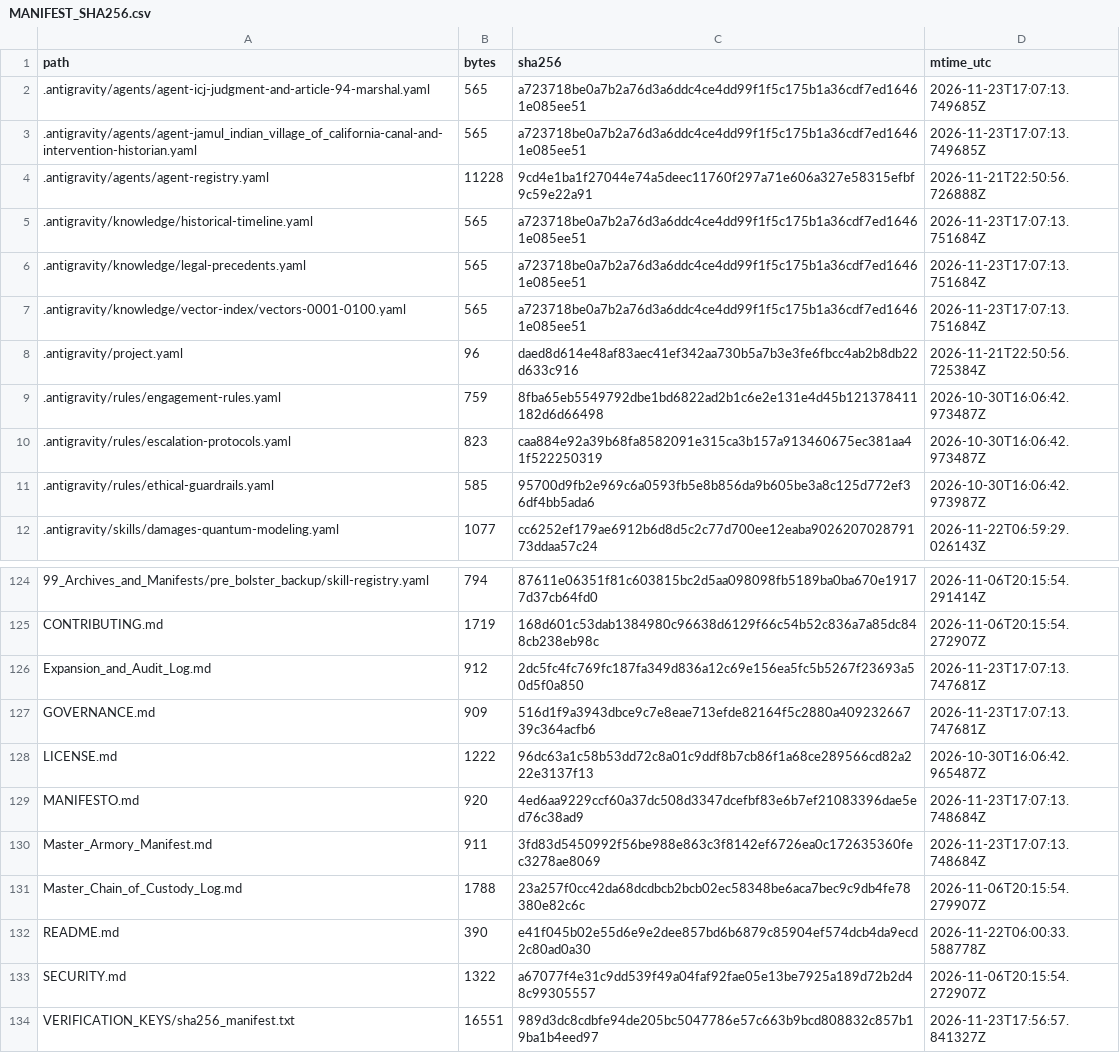
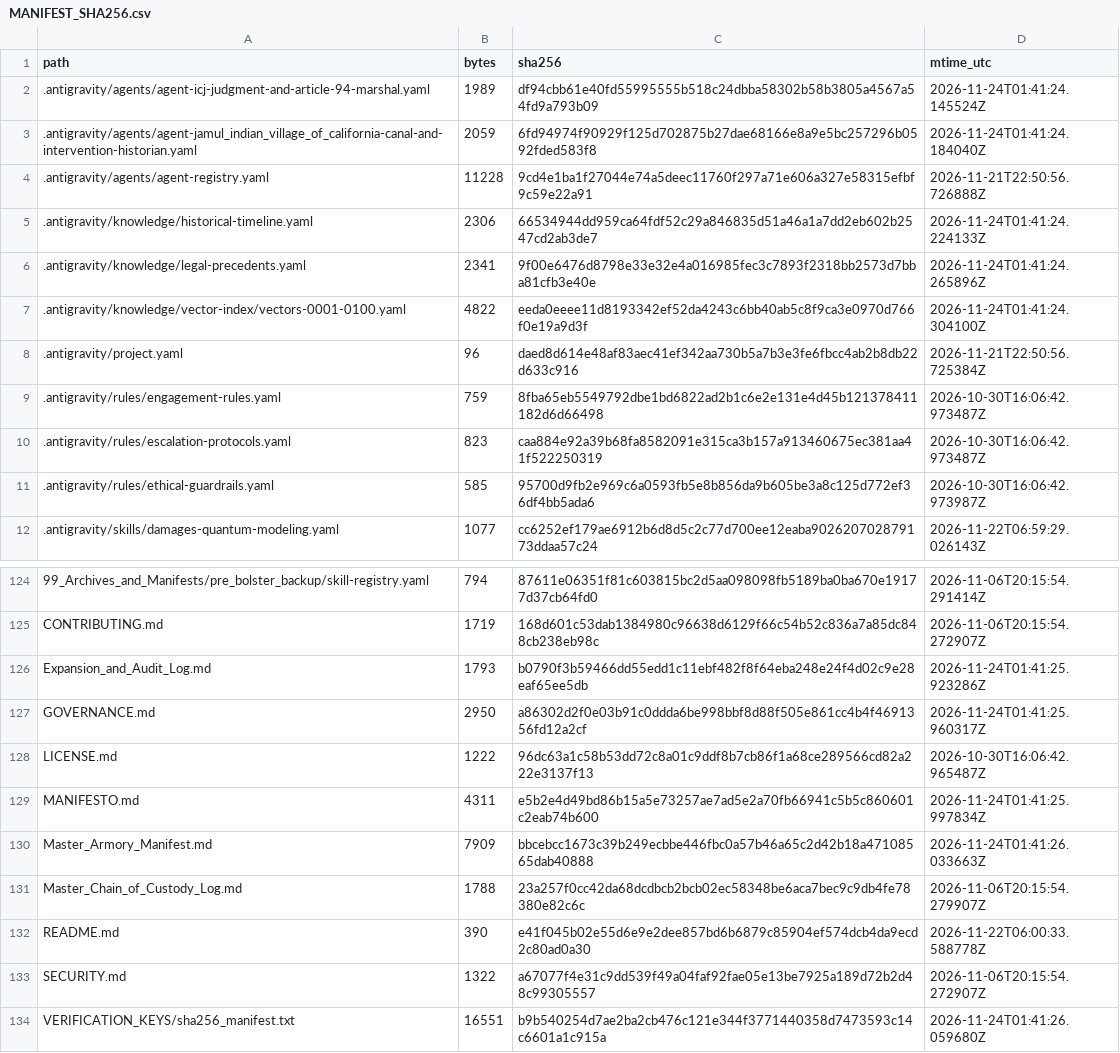
Before and after one commit to GlobalRestitutionAlliance/turtle-island-us-ca-jamul-indian-village-of-california-master-litigation, a CSV file: 99_Archives_and_Manifests/MANIFEST_SHA256.csv, drawn as a sheet; only a part is shown, gaps mark what is left out; the diff covers the shown part only.

```diff
--- a/99_Archives_and_Manifests/MANIFEST_SHA256.csv
+++ b/99_Archives_and_Manifests/MANIFEST_SHA256.csv
@@ -1,8 +1,8 @@
 path,bytes,sha256,mtime_utc
-.antigravity/agents/agent-icj-judgment-and-article-94-marshal.yaml,565,a723718be0a7b2a76d3a6ddc4ce4dd99f1f5c175b1a36cdf7ed16461e085ee51,2026-11-23T17:07:13.749685Z
-.antigravity/agents/agent-jamul_indian_village_of_california-canal-and-intervention-historian.yaml,565,a723718be0a7b2a76d3a6ddc4ce4dd99f1f5c175b1a36cdf7ed16461e085ee51,2026-11-23T17:07:13.749685Z
+.antigravity/agents/agent-icj-judgment-and-article-94-marshal.yaml,1989,df94cbb61e40fd55995555b518c24dbba58302b58b3805a4567a54fd9a793b09,2026-11-24T01:41:24.145524Z
+.antigravity/agents/agent-jamul_indian_village_of_california-canal-and-intervention-historian.yaml,2059,6fd94974f90929f125d702875b27dae68166e8a9e5bc257296b0592fded583f8,2026-11-24T01:41:24.184040Z
 .antigravity/agents/agent-registry.yaml,11228,9cd4e1ba1f27044e74a5deec11760f297a71e606a327e58315efbf9c59e22a91,2026-11-21T22:50:56.726888Z
-.antigravity/knowledge/historical-timeline.yaml,565,a723718be0a7b2a76d3a6ddc4ce4dd99f1f5c175b1a36cdf7ed16461e085ee51,2026-11-23T17:07:13.751684Z
-.antigravity/knowledge/legal-precedents.yaml,565,a723718be0a7b2a76d3a6ddc4ce4dd99f1f5c175b1a36cdf7ed16461e085ee51,2026-11-23T17:07:13.751684Z
-.antigravity/knowledge/vector-index/vectors-0001-0100.yaml,565,a723718be0a7b2a76d3a6ddc4ce4dd99f1f5c175b1a36cdf7ed16461e085ee51,2026-11-23T17:07:13.751684Z
+.antigravity/knowledge/historical-timeline.yaml,2306,66534944dd959ca64fdf52c29a846835d51a46a1a7dd2eb602b2547cd2ab3de7,2026-11-24T01:41:24.224133Z
+.antigravity/knowledge/legal-precedents.yaml,2341,9f00e6476d8798e33e32e4a016985fec3c7893f2318bb2573d7bba81cfb3e40e,2026-11-24T01:41:24.265896Z
+.antigravity/knowledge/vector-index/vectors-0001-0100.yaml,4822,eeda0eeee11d8193342ef52da4243c6bb40ab5c8f9ca3e0970d766f0e19a9d3f,2026-11-24T01:41:24.304100Z
 .antigravity/project.yaml,96,daed8d614e48af83aec41ef342aa730b5a7b3e3fe6fbcc4ab2b8db22d633c916,2026-11-21T22:50:56.725384Z
@@ -125,7 +125,7 @@ path,bytes,sha256,mtime_utc
 CONTRIBUTING.md,1719,168d601c53dab1384980c96638d6129f66c54b52c836a7a85dc848cb238eb98c,2026-11-06T20:15:54.272907Z
-Expansion_and_Audit_Log.md,912,2dc5fc4fc769fc187fa349d836a12c69e156ea5fc5b5267f23693a50d5f0a850,2026-11-23T17:07:13.747681Z
-GOVERNANCE.md,909,516d1f9a3943dbce9c7e8eae713efde82164f5c2880a40923266739c364acfb6,2026-11-23T17:07:13.747681Z
+Expansion_and_Audit_Log.md,1793,b0790f3b59466dd55edd1c11ebf482f8f64eba248e24f4d02c9e28eaf65ee5db,2026-11-24T01:41:25.923286Z
+GOVERNANCE.md,2950,a86302d2f0e03b91c0ddda6be998bbf8d88f505e861cc4b4f4691356fd12a2cf,2026-11-24T01:41:25.960317Z
 LICENSE.md,1222,96dc63a1c58b53dd72c8a01c9ddf8b7cb86f1a68ce289566cd82a222e3137f13,2026-10-30T16:06:42.965487Z
-MANIFESTO.md,920,4ed6aa9229ccf60a37dc508d3347dcefbf83e6b7ef21083396dae5ed76c38ad9,2026-11-23T17:07:13.748684Z
-Master_Armory_Manifest.md,911,3fd83d5450992f56be988e863c3f8142ef6726ea0c172635360fec3278ae8069,2026-11-23T17:07:13.748684Z
+MANIFESTO.md,4311,e5b2e4d49bd86b15a5e73257ae7ad5e2a70fb66941c5b5c860601c2eab74b600,2026-11-24T01:41:25.997834Z
+Master_Armory_Manifest.md,7909,bbcebcc1673c39b249ecbbe446fbc0a57b46a65c2d42b18a47108565dab40888,2026-11-24T01:41:26.033663Z
 Master_Chain_of_Custody_Log.md,1788,23a257f0cc42da68dcdbcb2bcb02ec58348be6aca7bec9c9db4fe78380e82c6c,2026-11-06T20:15:54.279907Z
@@ -133,2 +133,2 @@ README.md,390,e41f045b02e55d6e9e2dee857bd6b6879c85904ef574dcb4da9ecd2c80ad0a30,2
 SECURITY.md,1322,a67077f4e31c9dd539f49a04faf92fae05e13be7925a189d72b2d48c99305557,2026-11-06T20:15:54.272907Z
-VERIFICATION_KEYS/sha256_manifest.txt,16551,989d3dc8cdbfe94de205bc5047786e57c663b9bcd808832c857b19ba1b4eed97,2026-11-23T17:56:57.841327Z
+VERIFICATION_KEYS/sha256_manifest.txt,16551,b9b540254d7ae2ba2cb476c121e344f3771440358d7473593c14c6601a1c915a,2026-11-24T01:41:26.059680Z
```
Also changed, not shown: 81 edited cells elsewhere in this file, 37 other files.
